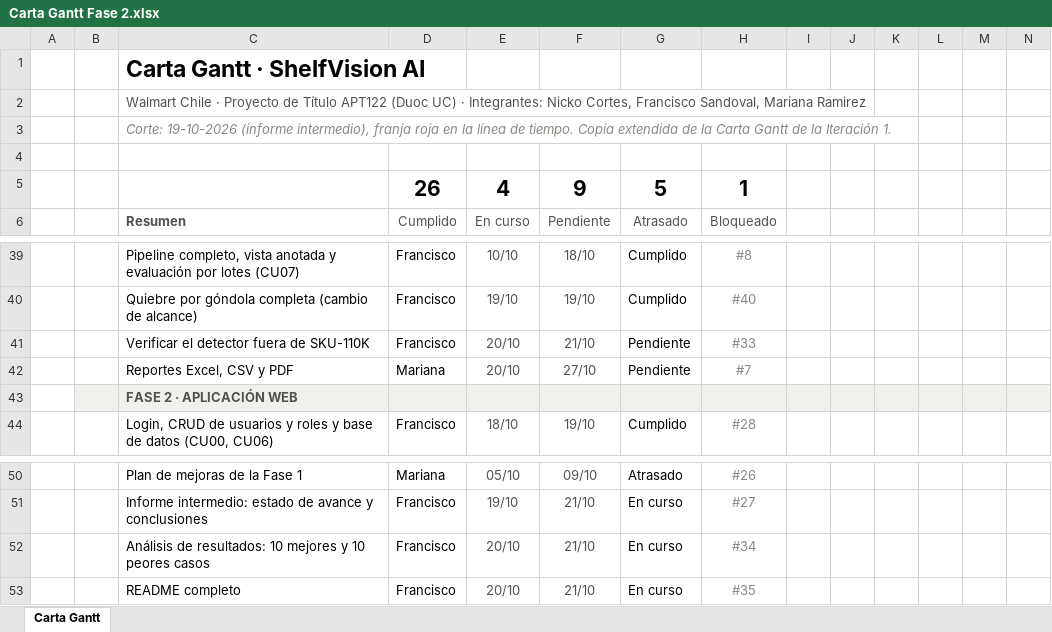
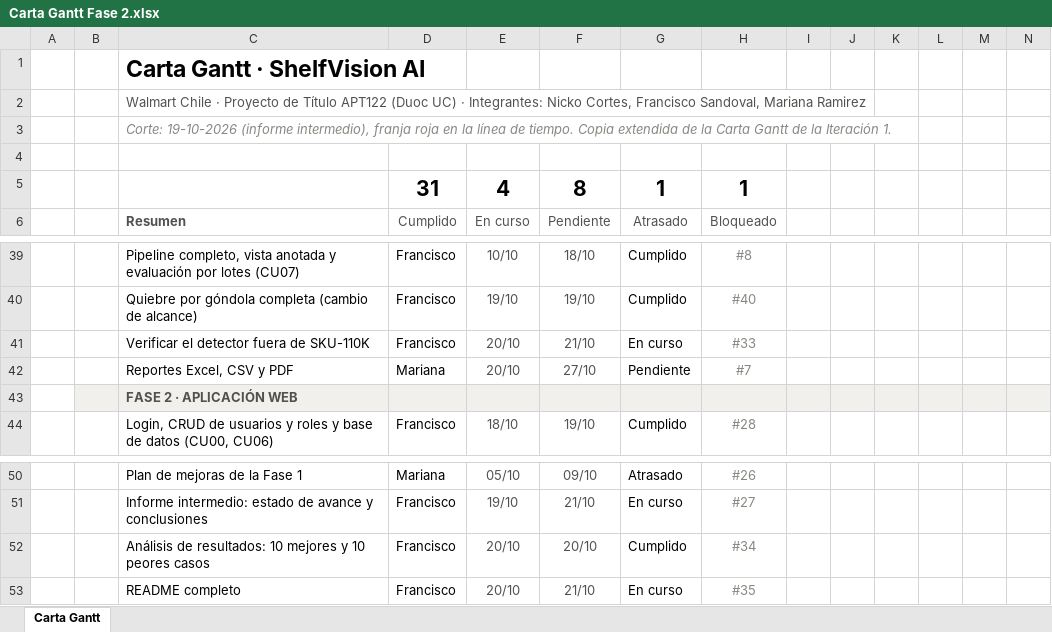
Before and after one commit to marianapeachy/capstone, an Excel workbook: Anexos/Gestion/Carta Gantt Fase 2.xlsx, sheet Carta Gantt, drawn as a sheet; only a part is shown, gaps mark what is left out; values as stored, in another font and other column widths than the file's, no borders; conditional formats not drawn; removed rows and columns are numbered as before the commit, all else as after; rows hold the shown columns only; the diff names each change by its address in the sheet, - before the commit and + after, or states it on an @@ line.

```diff
--- a/Anexos/Gestion/Carta Gantt Fase 2.xlsx (sheet Carta Gantt)
+++ b/Anexos/Gestion/Carta Gantt Fase 2.xlsx (sheet Carta Gantt)
-row 5:  |  |  | 26 | 4 | 9 | 5 | 1
+row 5:  |  |  | 31 | 4 | 8 | 1 | 1
-G41: Pendiente
+G41: En curso
-F52: 21/10
+F52: 20/10
-G52: En curso
+G52: Cumplido
```
Also changed, not shown: 25 other files.
